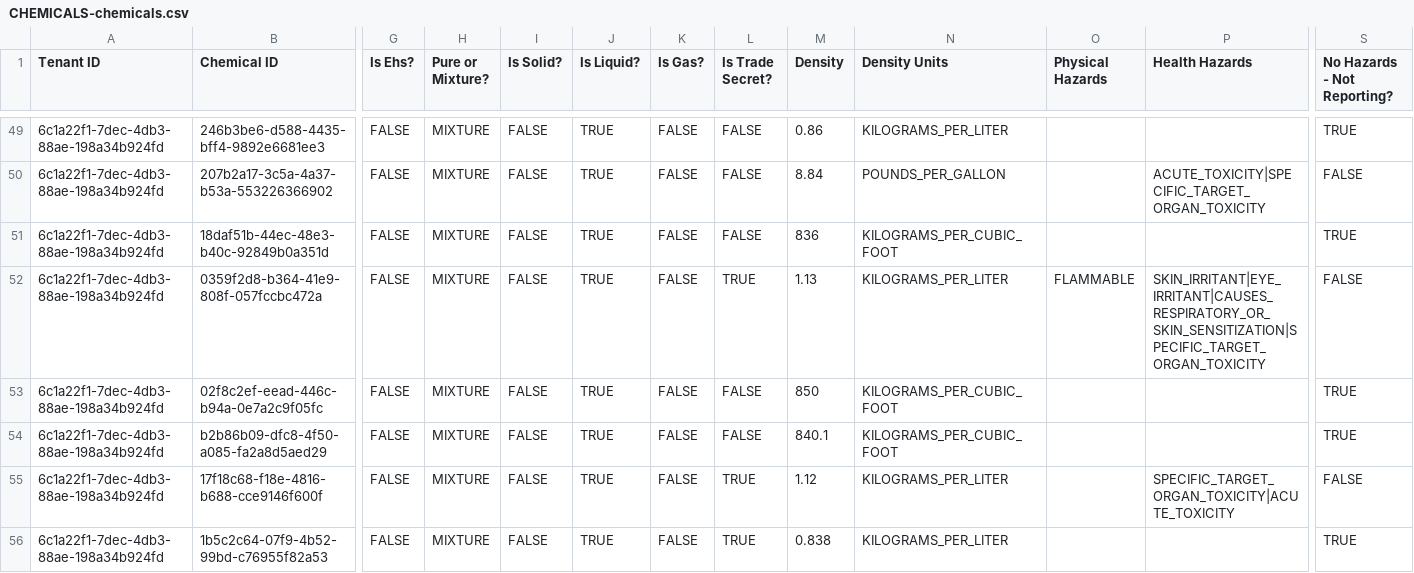
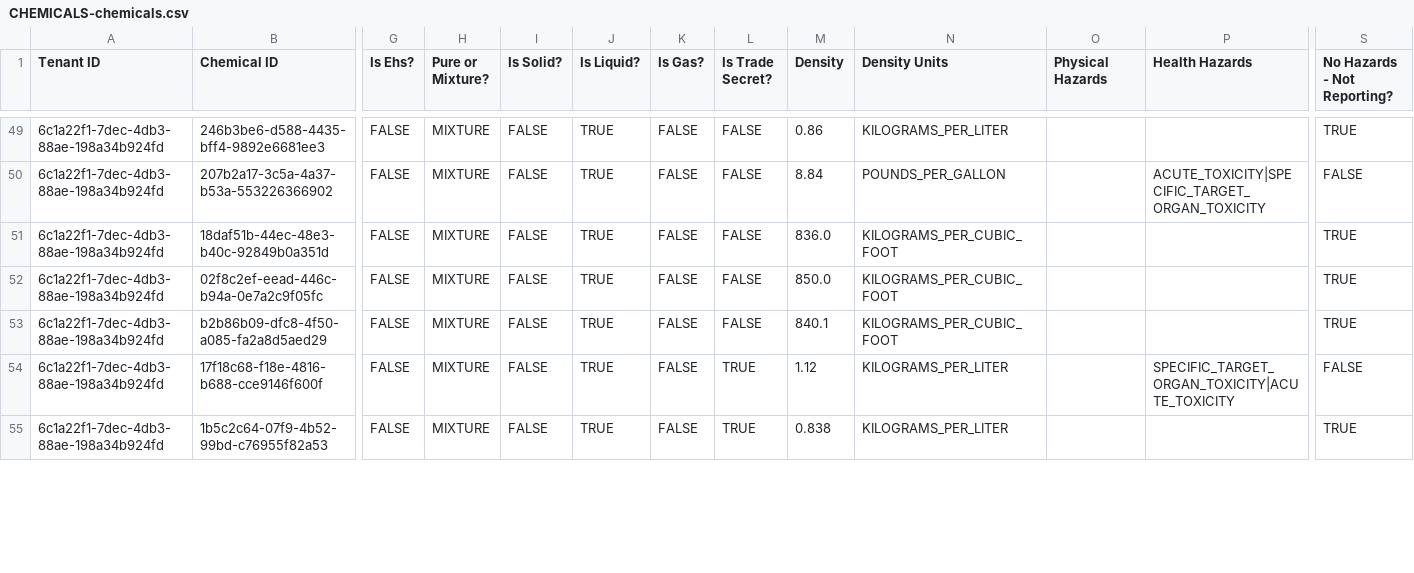
Before and after one commit to Encamp/comply-auto-ingest-23, a CSV file: potamkin/CHEMICALS-chemicals.csv, drawn as a sheet; only a part is shown, gaps mark what is left out; removed rows and columns are numbered as before the commit, all else as after; rows hold the shown columns only; the diff covers the shown part only; the diff names each change by its address in the sheet, - before the commit and + after, or states it on an @@ line.

```diff
--- a/potamkin/CHEMICALS-chemicals.csv
+++ b/potamkin/CHEMICALS-chemicals.csv
-M51 (Density): 836
+M51 (Density): 836.0
-row 52: 6c1a22f1-7dec-4db3-88ae-198a34b924fd | 0359f2d8-b364-41e9-808f-057fccbc472a | FALSE | MIXTURE | FALSE | TRUE | FALSE | TRUE | 1.13 | KILOGRAMS_PER_LITER | FLAMMABLE | SKIN_IRRITANT|EYE_IRRITANT|CAUSES_RESPIRATORY_OR_SKIN_SENSITIZATION|SPECIFIC_TARGET_ORGAN_TOXICITY | FALSE
-M52 (Density): 850
+M52 (Density): 850.0
```
Also changed, not shown: 11 edited cells elsewhere in this file, potamkin/CHEMICALS-components.csv, potamkin/FACILITY_CHEMICAL_REGULATORY_INFORMATION.csv, 9 other files.
